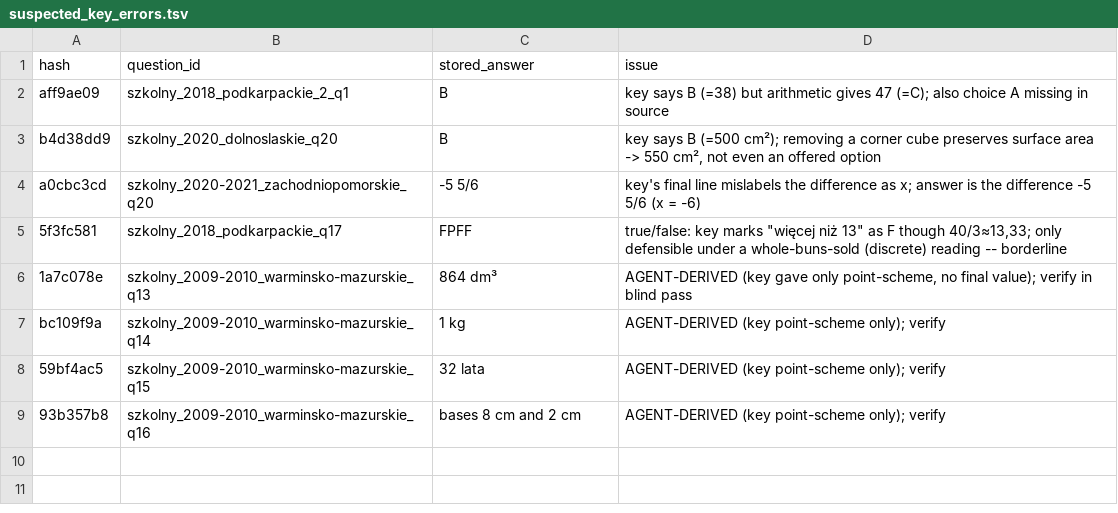
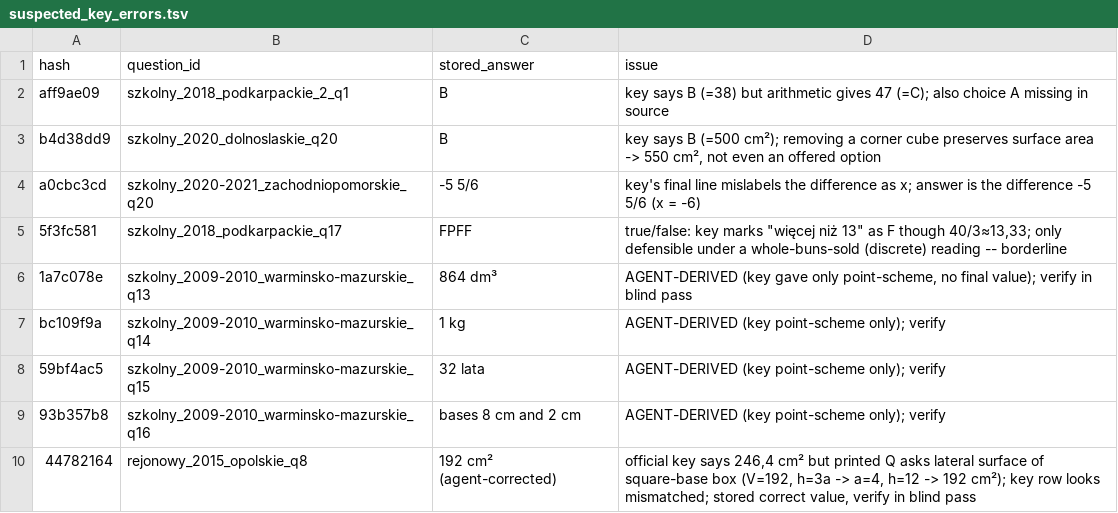
Before and after one commit to stanislawosinski/wojewodzki-konkurs-matematyczny-sp-archiwum-zadan, a TSV file: suspected_key_errors.tsv, drawn as a sheet.

```diff
--- a/suspected_key_errors.tsv
+++ b/suspected_key_errors.tsv
@@ -9 +9,2 @@ bc109f9a	szkolny_2009-2010_warminsko-mazurskie_q14	1 kg	AGENT-DERIVED (key point
 93b357b8	szkolny_2009-2010_warminsko-mazurskie_q16	bases 8 cm and 2 cm	AGENT-DERIVED (key point-scheme only); verify
+44782164	rejonowy_2015_opolskie_q8	192 cm² (agent-corrected)	official key says 246,4 cm² but printed Q asks lateral surface of square-base box (V=192, h=3a -> a=4, h=12 -> 192 cm²); key row looks mismatched; stored correct value, verify in blind pass
```
Also changed, not shown: 30 other files.
